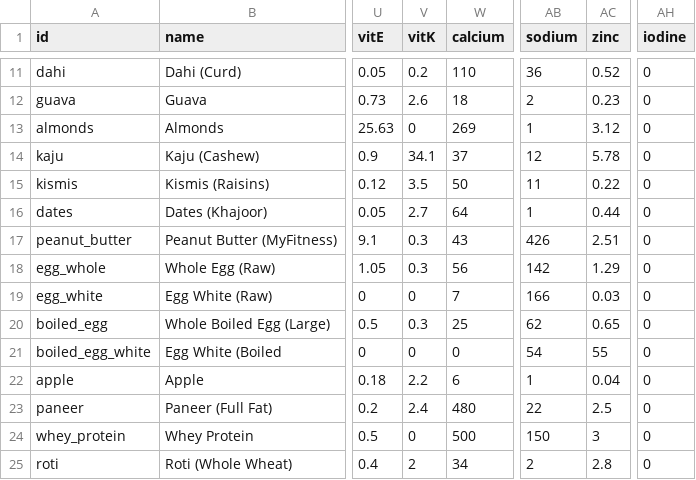
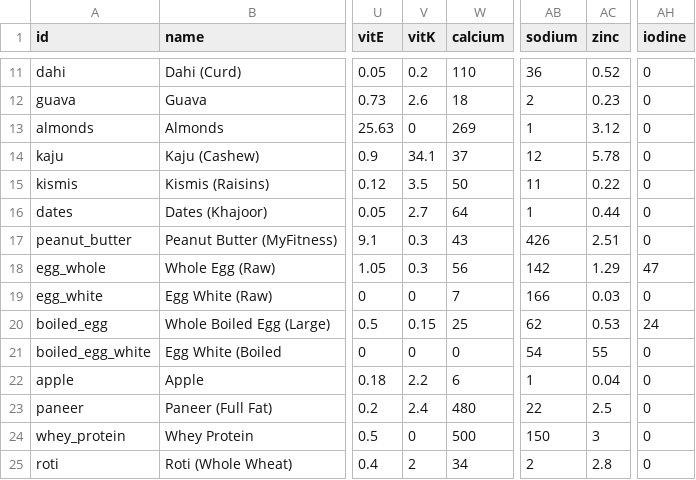
Before and after one commit to dashsudhanshu97-create/Macro-and-Micro-Tracker-Food-App, a CSV file: foods.csv, drawn as a sheet; only a part is shown, gaps mark what is left out; the diff names each change by its address in the sheet, - before the commit and + after, or states it on an @@ line.

Commit message:
Modify egg and boiled egg entries in foods.csv
Updated entries for egg and boiled egg in foods.csv.

```diff
--- a/foods.csv
+++ b/foods.csv
-AH18 (iodine): 0
+AH18 (iodine): 47
-V20 (vitK): 0.3
+V20 (vitK): 0.15
-AC20 (zinc): 0.65
+AC20 (zinc): 0.53
-AH20 (iodine): 0
+AH20 (iodine): 24
```
